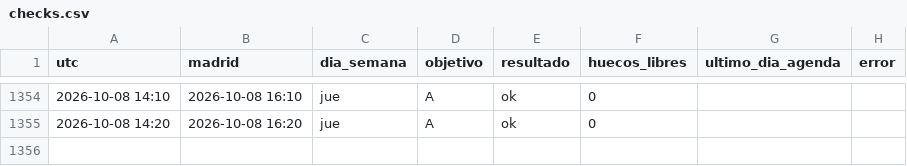
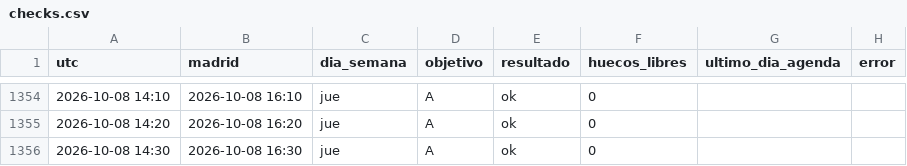
Before and after one commit to neemgoca/sync-log, a CSV file: data/checks.csv, drawn as a sheet; only a part is shown, gaps mark what is left out.

Commit message:
check 2026-10-08 14:30

```diff
--- a/data/checks.csv
+++ b/data/checks.csv
@@ -1355 +1355,2 @@ utc,madrid,dia_semana,objetivo,resultado,huecos_libres,ultimo_dia_agenda,error
 2026-10-08 14:20,2026-10-08 16:20,jue,A,ok,0,,
+2026-10-08 14:30,2026-10-08 16:30,jue,A,ok,0,,
```
